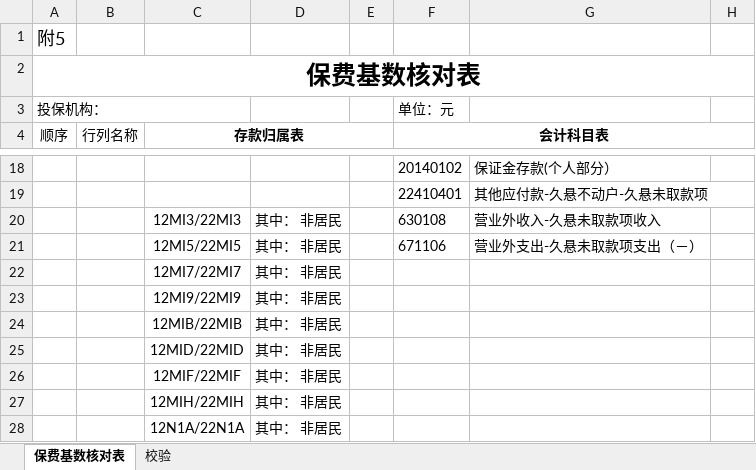
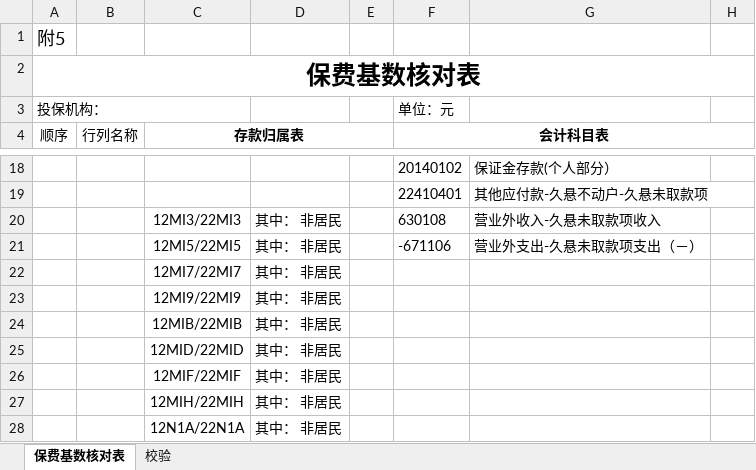
Before and after one commit to fhjll/cunkuanbx, an Excel workbook: templates/保费基数核对表（模板）.xlsx, sheet 保费基数核对表, drawn as a sheet; only a part is shown, gaps mark what is left out; values as stored, in another font and other column widths than the file's, no borders; conditional formats not drawn; the diff names each change by its address in the sheet, - before the commit and + after, or states it on an @@ line.

```diff
--- a/templates/保费基数核对表（模板）.xlsx (sheet 保费基数核对表)
+++ b/templates/保费基数核对表（模板）.xlsx (sheet 保费基数核对表)
-F21 (会计科目表): 671106
+F21 (会计科目表): -671106
```
Also changed, not shown: 5 other files.
